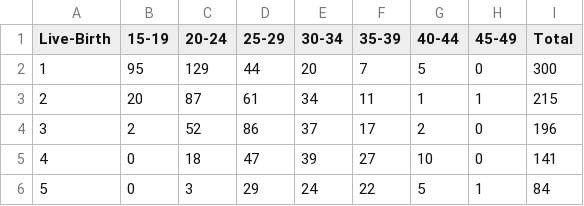
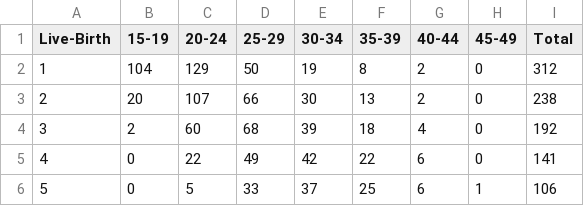
Before and after one commit to AngusMcLure/GEOFIL, a CSV file: data/live_birth_by_mother_and_order.csv, drawn as a sheet; only a part is shown; the diff covers the shown part only.

```diff
--- a/data/live_birth_by_mother_and_order.csv
+++ b/data/live_birth_by_mother_and_order.csv
@@ -1,6 +1,6 @@
 Live-Birth,15-19,20-24,25-29,30-34,35-39,40-44,45-49,Total
-1,95,129,44,20,7,5,0,300
-2,20,87,61,34,11,1,1,215
-3,2,52,86,37,17,2,0,196
-4,0,18,47,39,27,10,0,141
-5,0,3,29,24,22,5,1,84
+1,104,129,50,19,8,2,0,312
+2,20,107,66,30,13,2,0,238
+3,2,60,68,39,18,4,0,192
+4,0,22,49,42,22,6,0,141
+5,0,5,33,37,25,6,1,106
```
Also changed, not shown: 22 edited cells elsewhere in this file, parameters/fertility.csv, parameters/net_migrants.csv, 11 other files.
